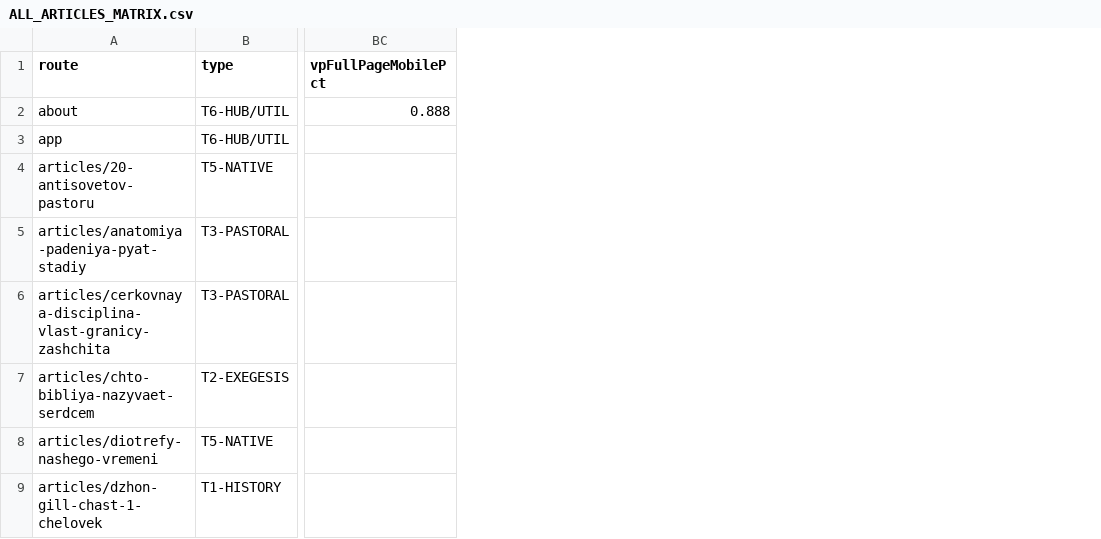
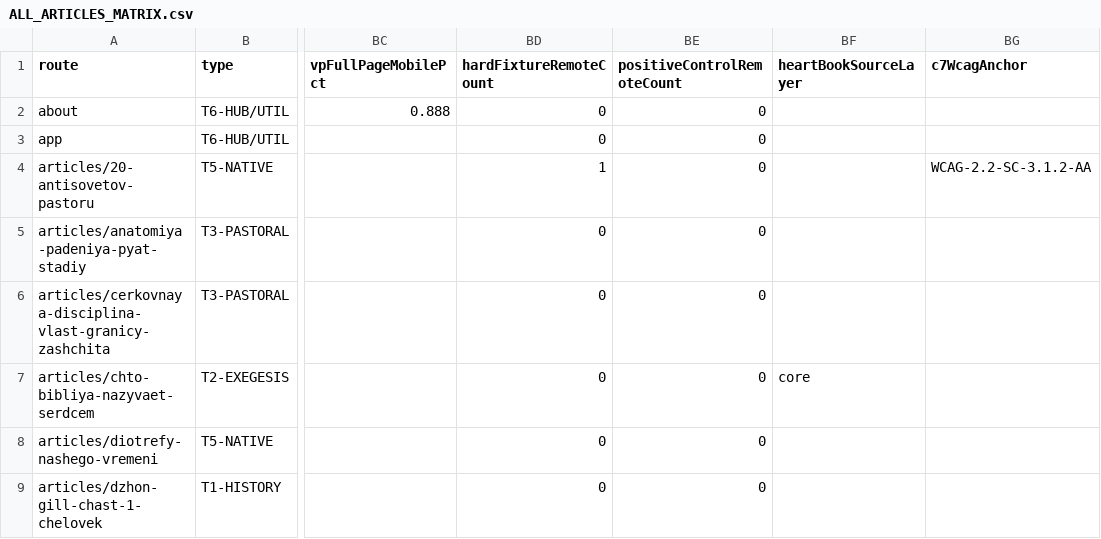
Before and after one commit to FedorMilovanov/AuditRepo, a CSV file: projects/gb-is-my-strength/incoming/arena-all-articles-audit/2026-11-09/ALL_ARTICLES_MATRIX.csv, drawn as a sheet; only a part is shown, gaps mark what is left out; the diff names each change by its address in the sheet, - before the commit and + after, or states it on an @@ line.

Commit message:
docs(audit): wave-6 bounded API/source reconciliation and external norm anchors
Co-authored-by: arena-agent <297053741+arena-agent@users.noreply.github.com>

```diff
--- a/projects/gb-is-my-strength/incoming/arena-all-articles-audit/2026-11-09/ALL_ARTICLES_MATRIX.csv
+++ b/projects/gb-is-my-strength/incoming/arena-all-articles-audit/2026-11-09/ALL_ARTICLES_MATRIX.csv
+column BD (hardFixtureRemoteCount), rows 2-9: 0 | 0 | 1 | 0 | 0 | 0 | 0 | 0
+column BE (positiveControlRemoteCount), rows 2-9: all 0
+column BF (heartBookSourceLayer), row 7: core
+column BG (c7WcagAnchor), row 4: WCAG-2.2-SC-3.1.2-AA
```
Also changed, not shown: 1 other file.
